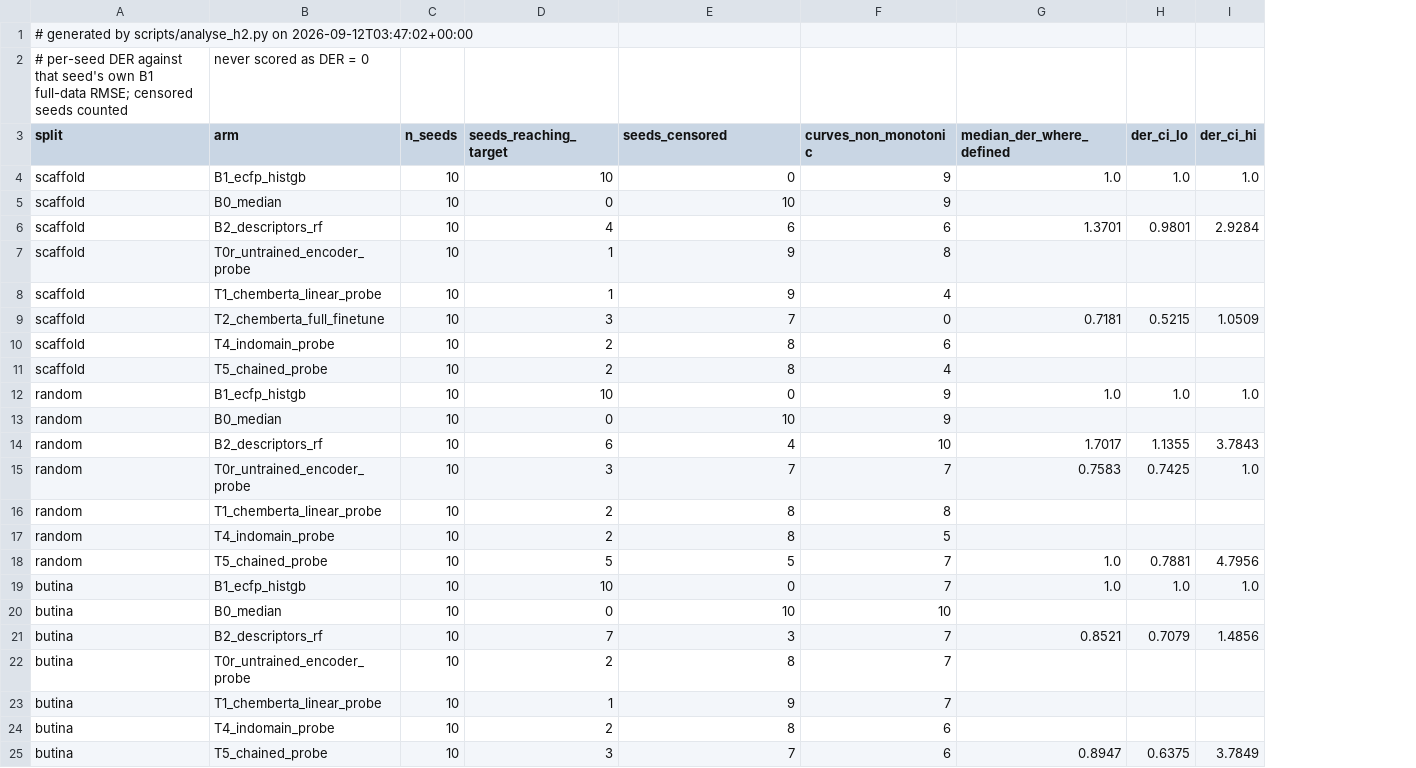
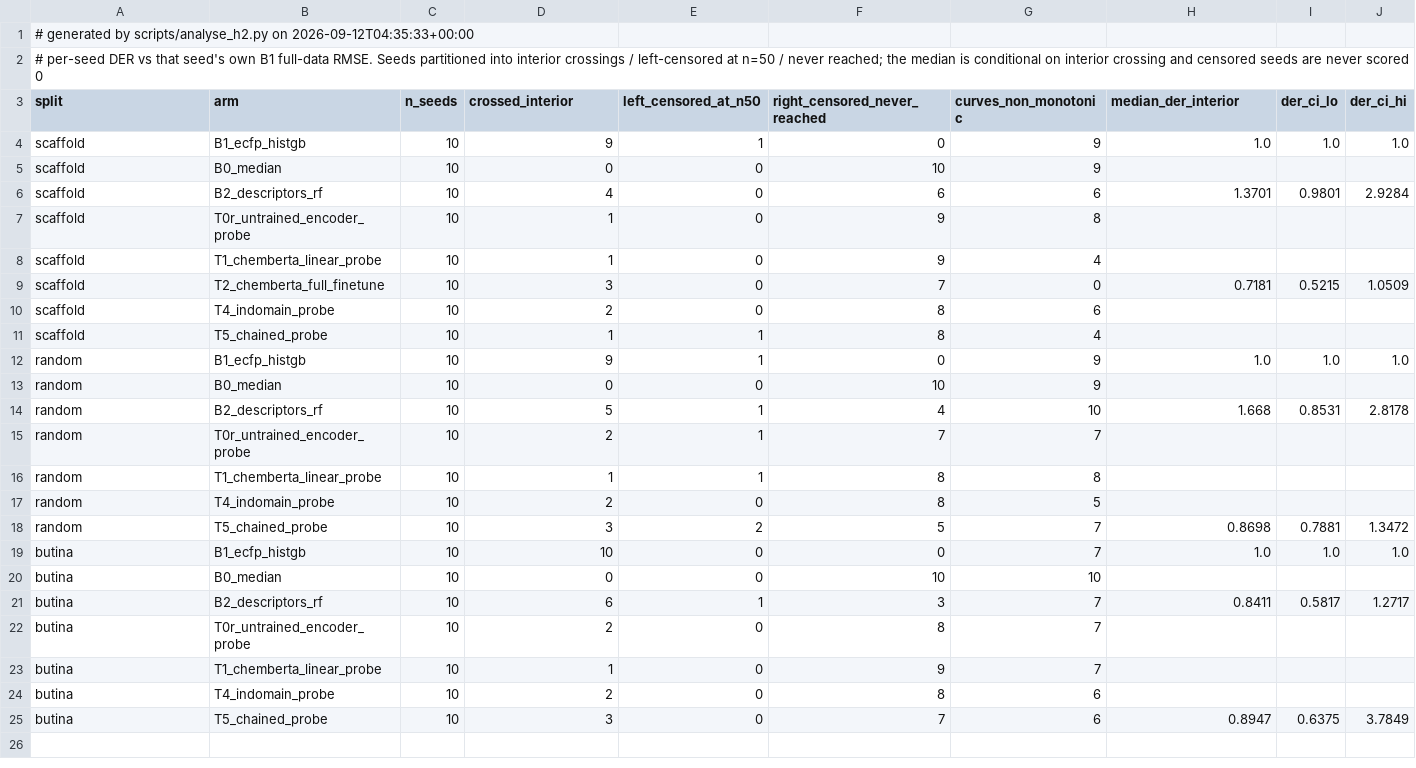
Before and after one commit to anamgiri91/transfer-learning-research, a CSV file: results/tables/table16_der_uncertainty.csv, drawn as a sheet; removed rows and columns are numbered as before the commit, all else as after; the diff names each change by its address in the sheet, - before the commit and + after, or states it on an @@ line.

```diff
--- a/results/tables/table16_der_uncertainty.csv
+++ b/results/tables/table16_der_uncertainty.csv
+column E (left_censored_at_n50), rows 4-25: 1 | 0 | 0 | 0 | 0 | 0 | 0 | 1 | 1 | 0 | 1 | 1 | 1 | 0 | 2 | 0 | 0 | 1 | 0 | 0 | 0 | 0
-A1 (split): …scripts/analyse_h2.py on 2026-09-12T03:47:02+00:00
+A1 (split): …scripts/analyse_h2.py on 2026-09-12T04:35:33+00:00
-row 2: # per-seed DER against that seed's own B1 full-data RMSE; censored seeds counted | never scored as DER = 0
+row 2: # per-seed DER vs that seed's own B1 full-data RMSE. Seeds partitioned into interior crossings / left-censored at n=50 / never reached; the median is conditional on interior crossing and censored seeds are never scored 0
-D3: seeds_reaching_target
+D3: crossed_interior
-F3: seeds_censored
+F3: right_censored_never_reached
-H3: median_der_where_defined
+H3: median_der_interior
-D4 (crossed_interior): 10
+D4 (crossed_interior): 9
-D11 (crossed_interior): 2
+D11 (crossed_interior): 1
-D12 (crossed_interior): 10
+D12 (crossed_interior): 9
-D14 (crossed_interior): 6
+D14 (crossed_interior): 5
-H14 (median_der_interior): 1.7017
+H14 (median_der_interior): 1.668
-I14 (der_ci_lo): 1.1355
+I14 (der_ci_lo): 0.8531
-J14 (der_ci_hi): 3.7843
+J14 (der_ci_hi): 2.8178
-D15 (crossed_interior): 3
+D15 (crossed_interior): 2
-H15 (median_der_interior): 0.7583
+H15 (median_der_interior): (empty)
-I15 (der_ci_lo): 0.7425
+I15 (der_ci_lo): (empty)
-J15 (der_ci_hi): 1.0
+J15 (der_ci_hi): (empty)
-D16 (crossed_interior): 2
+D16 (crossed_interior): 1
-D18 (crossed_interior): 5
+D18 (crossed_interior): 3
-H18 (median_der_interior): 1.0
+H18 (median_der_interior): 0.8698
-J18 (der_ci_hi): 4.7956
+J18 (der_ci_hi): 1.3472
-D21 (crossed_interior): 7
+D21 (crossed_interior): 6
-H21 (median_der_interior): 0.8521
+H21 (median_der_interior): 0.8411
-I21 (der_ci_lo): 0.7079
+I21 (der_ci_lo): 0.5817
-J21 (der_ci_hi): 1.4856
+J21 (der_ci_hi): 1.2717
```
Also changed, not shown: results/tables/table15_h2_interaction.csv, 9 other files.
